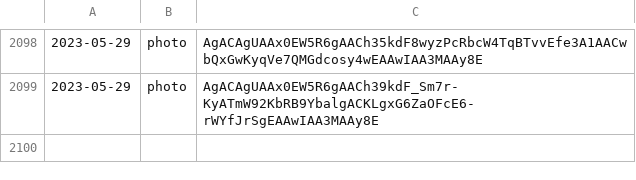
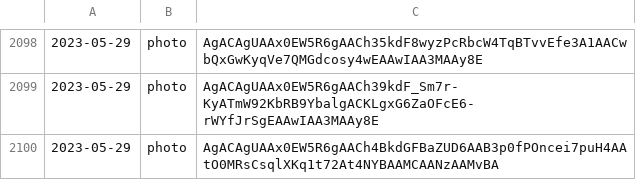
Before and after one commit to lahirunirmalx/csvdump, a CSV file: file_links1.csv, drawn as a sheet; only a part is shown, gaps mark what is left out.

Commit message:
adding changes 2023-05-29 13:54:39 1

```diff
--- a/file_links1.csv
+++ b/file_links1.csv
@@ -2099 +2099,2 @@
 2023-05-29,photo,AgACAgUAAx0EW5R6gAACh39kdF_Sm7r-KyATmW92KbRB9YbalgACKLgxG6ZaOFcE6-rWYfJrSgEAAwIAA3MAAy8E
+2023-05-29,photo,AgACAgUAAx0EW5R6gAACh4BkdGFBaZUD6AAB3p0fPOncei7puH4AAtO0MRsCsqlXKq1t72At4NYBAAMCAANzAAMvBA
```
